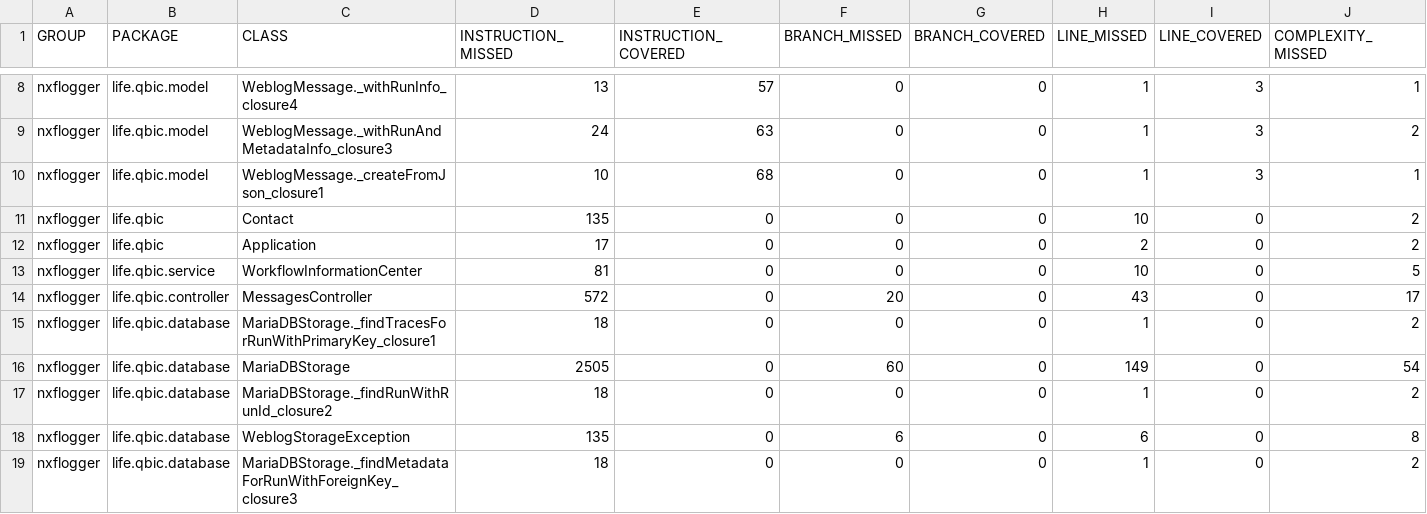
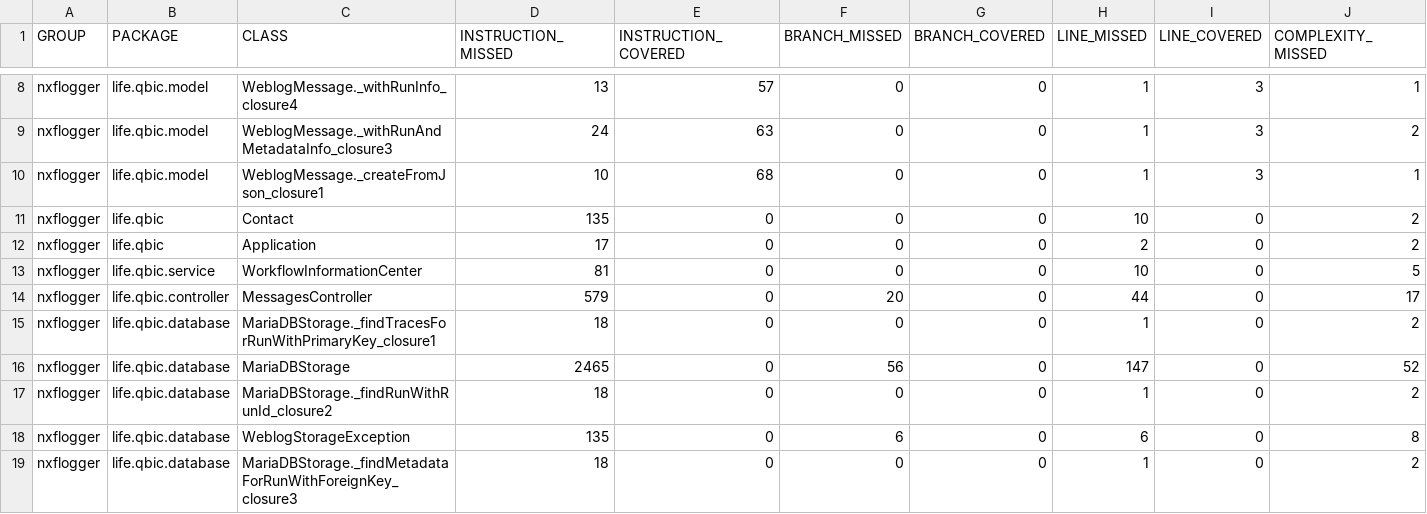
Before and after one commit to qbicsoftware/nextflow-logger-service, a CSV file: reports/development/jacoco/jacoco.csv, drawn as a sheet; only a part is shown, gaps mark what is left out; the diff names each change by its address in the sheet, - before the commit and + after, or states it on an @@ line.

```diff
--- a/reports/development/jacoco/jacoco.csv
+++ b/reports/development/jacoco/jacoco.csv
-D14 (INSTRUCTION_MISSED): 572
+D14 (INSTRUCTION_MISSED): 579
-H14 (LINE_MISSED): 43
+H14 (LINE_MISSED): 44
-D16 (INSTRUCTION_MISSED): 2505
+D16 (INSTRUCTION_MISSED): 2465
-F16 (BRANCH_MISSED): 60
+F16 (BRANCH_MISSED): 56
-H16 (LINE_MISSED): 149
+H16 (LINE_MISSED): 147
-J16 (COMPLEXITY_MISSED): 54
+J16 (COMPLEXITY_MISSED): 52
```
Also changed, not shown: 12 other files.
